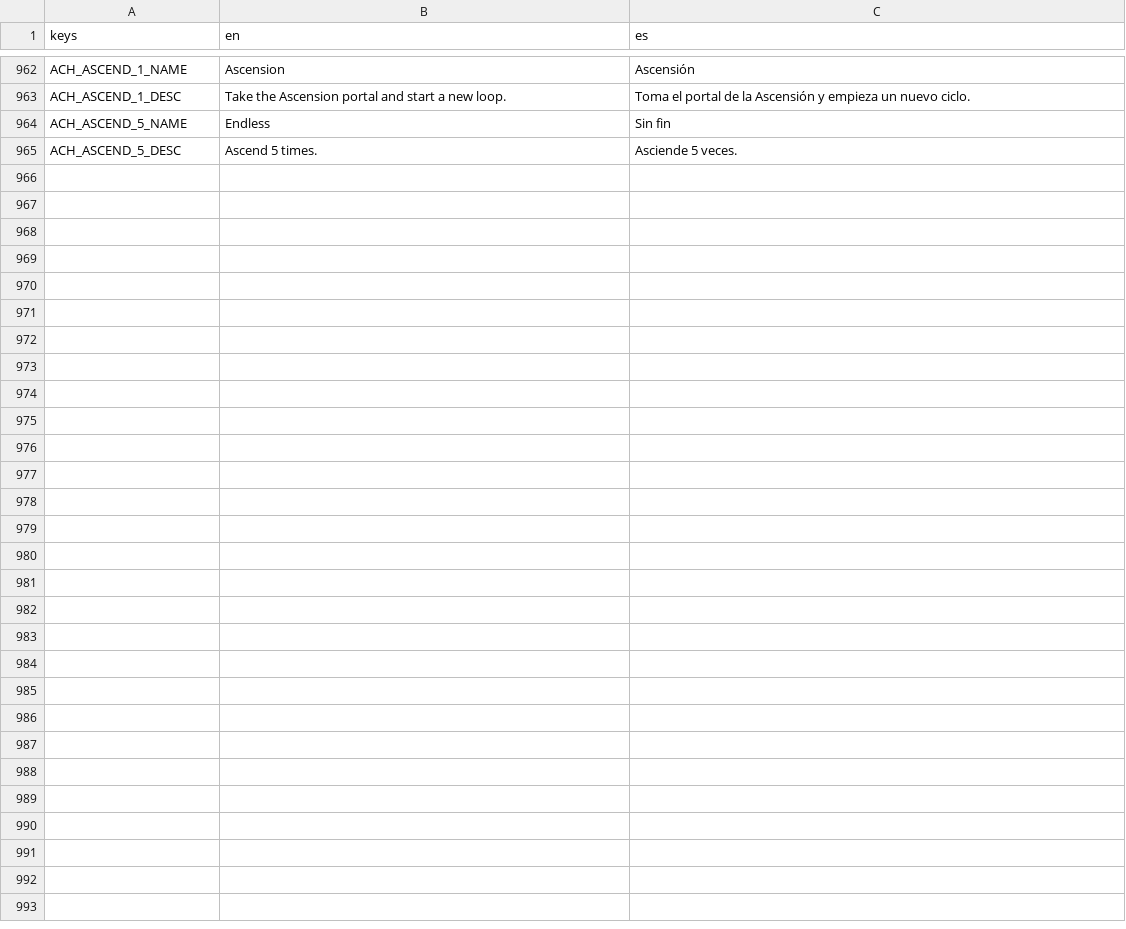
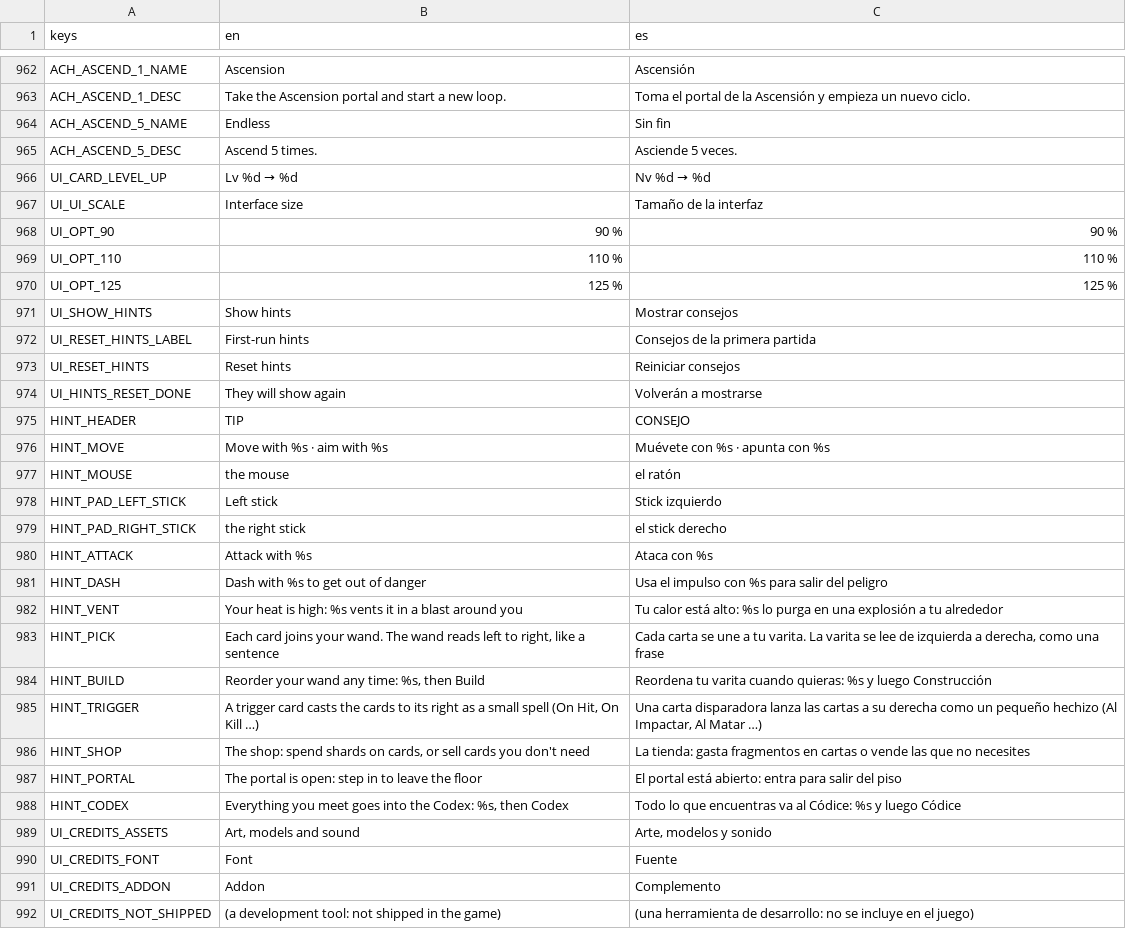
Before and after one commit to riusprime/zero-depth, a CSV file: locale/strings.csv, drawn as a sheet; only a part is shown, gaps mark what is left out; the diff names each change by its address in the sheet, - before the commit and + after, or states it on an @@ line.

```diff
--- a/locale/strings.csv
+++ b/locale/strings.csv
+row 966: UI_CARD_LEVEL_UP | Lv %d → %d | Nv %d → %d
+row 967: UI_UI_SCALE | Interface size | Tamaño de la interfaz
+row 968: UI_OPT_90 | 90 % | 90 %
+row 969: UI_OPT_110 | 110 % | 110 %
+row 970: UI_OPT_125 | 125 % | 125 %
+row 971: UI_SHOW_HINTS | Show hints | Mostrar consejos
+row 972: UI_RESET_HINTS_LABEL | First-run hints | Consejos de la primera partida
+row 973: UI_RESET_HINTS | Reset hints | Reiniciar consejos
+row 974: UI_HINTS_RESET_DONE | They will show again | Volverán a mostrarse
+row 975: HINT_HEADER | TIP | CONSEJO
+row 976: HINT_MOVE | Move with %s · aim with %s | Muévete con %s · apunta con %s
+row 977: HINT_MOUSE | the mouse | el ratón
+row 978: HINT_PAD_LEFT_STICK | Left stick | Stick izquierdo
+row 979: HINT_PAD_RIGHT_STICK | the right stick | el stick derecho
+row 980: HINT_ATTACK | Attack with %s | Ataca con %s
+row 981: HINT_DASH | Dash with %s to get out of danger | Usa el impulso con %s para salir del peligro
+row 982: HINT_VENT | Your heat is high: %s vents it in a blast around you | Tu calor está alto: %s lo purga en una explosión a tu alrededor
+row 983: HINT_PICK | Each card joins your wand. The wand reads left to right, like a sentence | Cada carta se une a tu varita. La varita se lee de izquierda a derecha, como una frase
+row 984: HINT_BUILD | Reorder your wand any time: %s, then Build | Reordena tu varita cuando quieras: %s y luego Construcción
+row 985: HINT_TRIGGER | A trigger card casts the cards to its right as a small spell (On Hit, On Kill …) | Una carta disparadora lanza las cartas a su derecha como un pequeño hechizo (Al Impactar, Al Matar …)
+row 986: HINT_SHOP | The shop: spend shards on cards, or sell cards you don't need | La tienda: gasta fragmentos en cartas o vende las que no necesites
+row 987: HINT_PORTAL | The portal is open: step in to leave the floor | El portal está abierto: entra para salir del piso
+row 988: HINT_CODEX | Everything you meet goes into the Codex: %s, then Codex | Todo lo que encuentras va al Códice: %s y luego Códice
+row 989: UI_CREDITS_ASSETS | Art, models and sound | Arte, modelos y sonido
+row 990: UI_CREDITS_FONT | Font | Fuente
+row 991: UI_CREDITS_ADDON | Addon | Complemento
+row 992: UI_CREDITS_NOT_SHIPPED | (a development tool: not shipped in the game) | (una herramienta de desarrollo: no se incluye en el juego)
```
Also changed, not shown: 28 other files.
